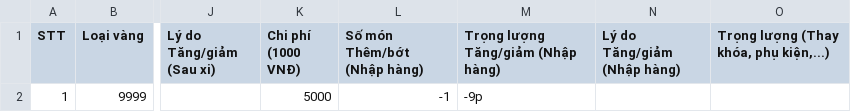
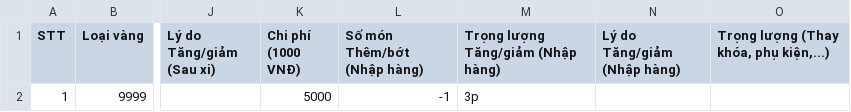
Before and after one commit to goldappversion4/HiepThanh_Data, a CSV file: source/data/page_XiNgoai/1/XN19_3c220c_20230501.csv, drawn as a sheet; only a part is shown, gaps mark what is left out; the diff names each change by its address in the sheet, - before the commit and + after, or states it on an @@ line.

Commit message:
Update file

```diff
--- a/source/data/page_XiNgoai/1/XN19_3c220c_20230501.csv
+++ b/source/data/page_XiNgoai/1/XN19_3c220c_20230501.csv
-M2: -9p
+M2: 3p
```
